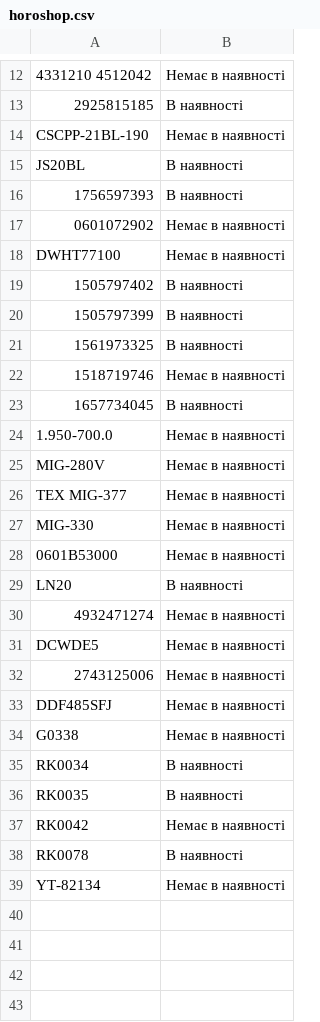
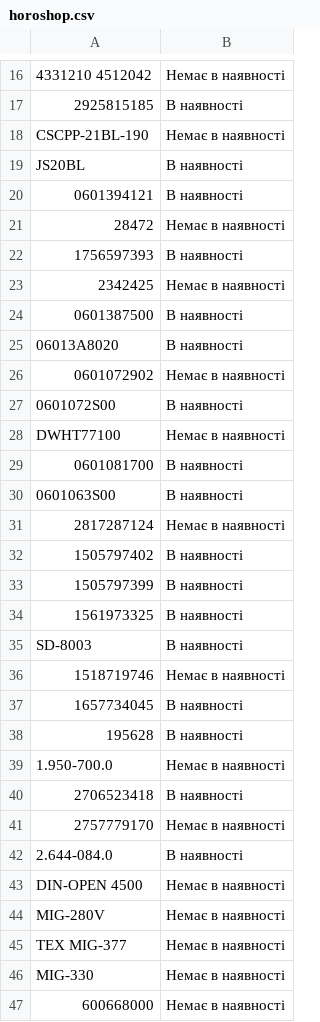
Before and after one commit to TSOstap/NEO.HM-1-, a CSV file: tools-store-feed/horoshop.csv, drawn as a sheet; only a part is shown, gaps mark what is left out; the shorter side is filled out with more unchanged rows; the diff covers the shown part only; the diff names each change by its address in the sheet, - before the commit and + after, or states it on an @@ line.

```diff
--- a/tools-store-feed/horoshop.csv
+++ b/tools-store-feed/horoshop.csv
+row 20: 0601394121 | В наявності
+row 21: 28472 | Немає в наявності
+row 23: 2342425 | Немає в наявності
+row 24: 0601387500 | В наявності
+row 25: 06013A8020 | В наявності
+row 27: 0601072S00 | В наявності
+row 29: 0601081700 | В наявності
+row 30: 0601063S00 | В наявності
+row 31: 2817287124 | Немає в наявності
+row 35: SD-8003 | В наявності
+row 38: 195628 | В наявності
+row 40: 2706523418 | В наявності
+row 41: 2757779170 | Немає в наявності
+row 42: 2.644-084.0 | В наявності
+row 43: DIN-OPEN 4500 | Немає в наявності
+row 47: 600668000 | Немає в наявності
```
Also changed, not shown: 21 added rows elsewhere in this file, 1 other file.
